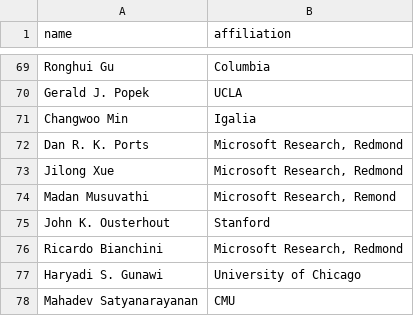
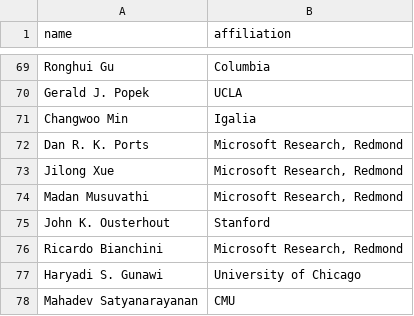
Before and after one commit to utsaslab/group-website, a CSV file: _data/hof-authors.csv, drawn as a sheet; only a part is shown, gaps mark what is left out.

Commit message:
Nit in hof

```diff
--- a/_data/hof-authors.csv
+++ b/_data/hof-authors.csv
@@ -73,3 +73,3 @@ Dan R. K. Ports,"Microsoft Research, Redmond"
 Jilong Xue,"Microsoft Research, Redmond"
-Madan Musuvathi,"Microsoft Research, Remond"
+Madan Musuvathi,"Microsoft Research, Redmond"
 John K. Ousterhout,"Stanford"
```
